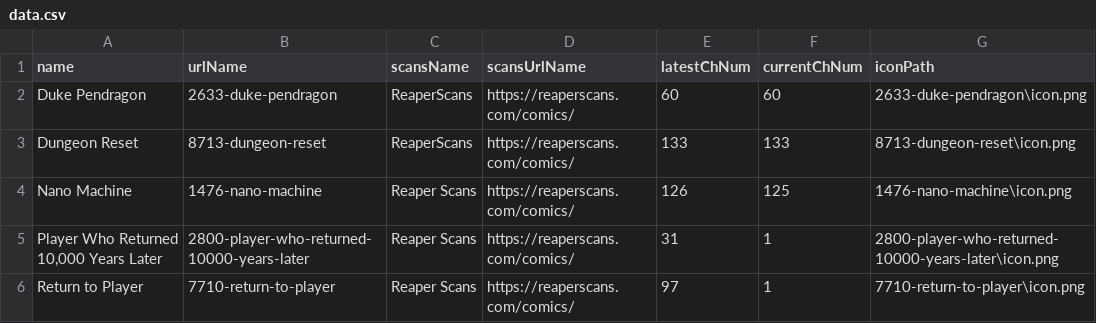
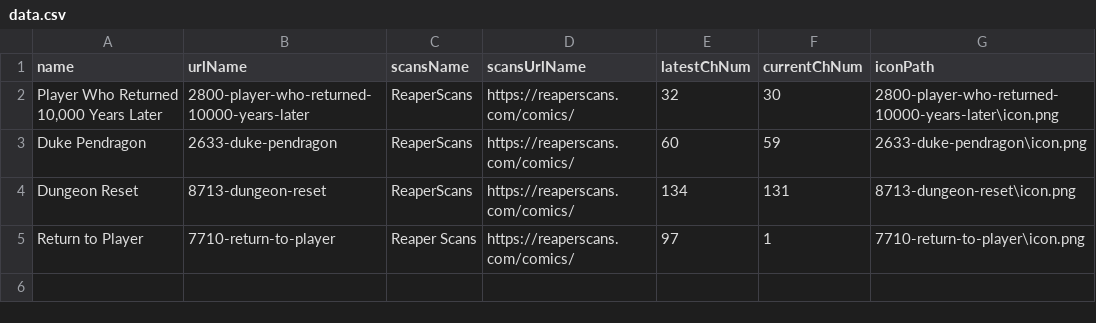
Before and after one commit to krockamichael/MangaReader, a CSV file: src/main/resources/static/data.csv, drawn as a sheet.

```diff
--- a/src/main/resources/static/data.csv
+++ b/src/main/resources/static/data.csv
@@ -1,6 +1,5 @@
 name,urlName,scansName,scansUrlName,latestChNum,currentChNum,iconPath
-"Duke Pendragon",2633-duke-pendragon,ReaperScans,"https://reaperscans.com/comics/",60,60,"2633-duke-pendragon\icon.png"
-"Dungeon Reset",8713-dungeon-reset,ReaperScans,"https://reaperscans.com/comics/",133,133,"8713-dungeon-reset\icon.png"
-"Nano Machine",1476-nano-machine,"Reaper Scans","https://reaperscans.com/comics/",126,125,"1476-nano-machine\icon.png"
-"Player Who Returned 10,000 Years Later","2800-player-who-returned-10000-years-later","Reaper Scans","https://reaperscans.com/comics/",31,1,"2800-player-who-returned-10000-years-later\icon.png"
+"Player Who Returned 10,000 Years Later","2800-player-who-returned-10000-years-later",ReaperScans,"https://reaperscans.com/comics/",32,30,"2800-player-who-returned-10000-years-later\icon.png"
+"Duke Pendragon",2633-duke-pendragon,ReaperScans,"https://reaperscans.com/comics/",60,59,"2633-duke-pendragon\icon.png"
+"Dungeon Reset",8713-dungeon-reset,ReaperScans,"https://reaperscans.com/comics/",134,131,"8713-dungeon-reset\icon.png"
 "Return to Player",7710-return-to-player,"Reaper Scans","https://reaperscans.com/comics/",97,1,"7710-return-to-player\icon.png"
```
Also changed, not shown: 9 other files.
